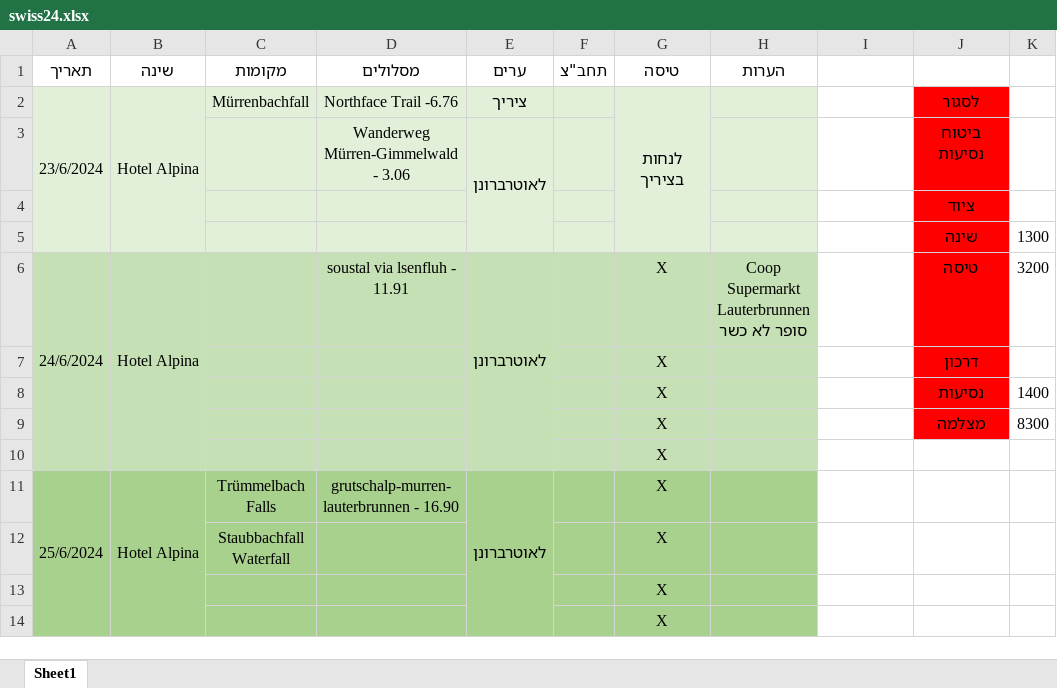
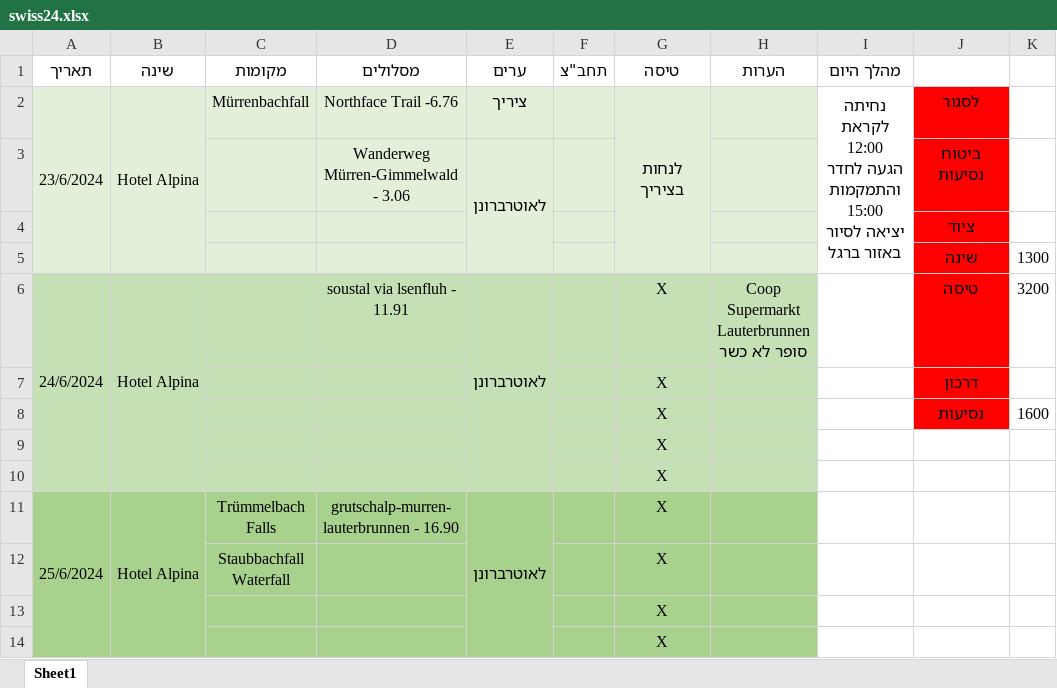
Before and after one commit to NaorFarjun02/swiss24, an Excel workbook: swiss24.xlsx, sheet Sheet1, drawn as a sheet; only a part is shown; values as stored, in another font and other column widths than the file's, no borders; removed rows and columns are numbered as before the commit, all else as after; ↵ is a line break in a cell; the diff names each change by its address in the sheet, - before the commit and + after, or states it on an @@ line.

Commit message:
dfs
SBB

```diff
--- a/swiss24.xlsx (sheet Sheet1)
+++ b/swiss24.xlsx (sheet Sheet1)
-I1: (empty)
+I1: מהלך היום
-I2 (מהלך היום): (empty)
+I2 (מהלך היום): נחיתה לקראת 12:00 ↵ הגעה לחדר והתמקמות 15:00 ↵ יציאה לסיור באזור ברגל
+I2:I5 merged
-K8: 1400
+K8: 1600
-row 9:  |  |  |  |  |  | X |  |  | מצלמה | 8300
+row 9:  |  |  |  |  |  | X
```
